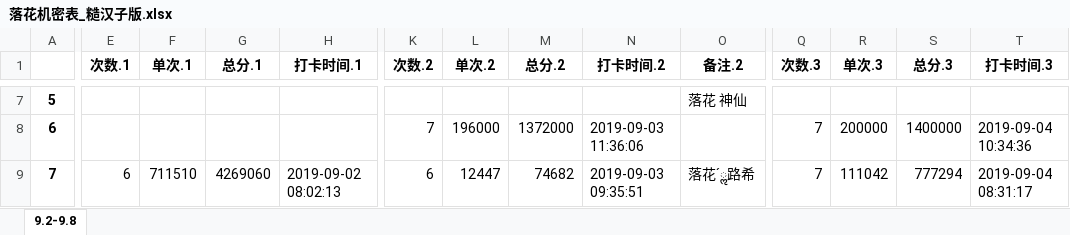
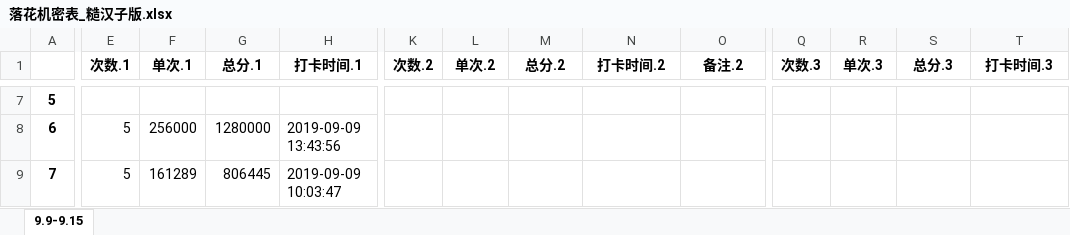
Before and after one commit to julystone/Tools_for_group, an Excel workbook: 落花机密表_糙汉子版.xlsx, sheet 9.9-9.15, drawn as a sheet; only a part is shown, gaps mark what is left out; values as stored, in another font and other column widths than the file's, no borders; the diff covers the shown part only; the diff names each change by its address in the sheet, - before the commit and + after, or states it on an @@ line.

```diff
--- a/落花机密表_糙汉子版.xlsx (sheet 9.9-9.15)
+++ b/落花机密表_糙汉子版.xlsx (sheet 9.9-9.15)
-sheet tab: 9.2-9.8
+sheet tab: 9.9-9.15
-O7 (备注.2): 落花 神仙
+O7 (备注.2): (empty)
-E8 (次数.1): (empty)
+E8 (次数.1): 5
-F8 (单次.1): (empty)
+F8 (单次.1): 256000
-G8 (总分.1): (empty)
+G8 (总分.1): 1280000
-H8 (打卡时间.1): (empty)
+H8 (打卡时间.1): 2019-09-09 13:43:56
-K8 (次数.2): 7
+K8 (次数.2): (empty)
-L8 (单次.2): 196000
+L8 (单次.2): (empty)
-M8 (总分.2): 1372000
+M8 (总分.2): (empty)
-N8 (打卡时间.2): 2019-09-03 11:36:06
+N8 (打卡时间.2): (empty)
-Q8:Q9 (次数.3): 7
+Q8:Q9 (次数.3): (empty)
-R8 (单次.3): 200000
+R8 (单次.3): (empty)
-S8 (总分.3): 1400000
+S8 (总分.3): (empty)
-T8 (打卡时间.3): 2019-09-04 10:34:36
+T8 (打卡时间.3): (empty)
-E9 (次数.1): 6
+E9 (次数.1): 5
-F9 (单次.1): 711510
+F9 (单次.1): 161289
-G9 (总分.1): 4269060
+G9 (总分.1): 806445
-H9 (打卡时间.1): 2019-09-02 08:02:13
+H9 (打卡时间.1): 2019-09-09 10:03:47
-K9 (次数.2): 6
+K9 (次数.2): (empty)
-L9 (单次.2): 12447
+L9 (单次.2): (empty)
-M9 (总分.2): 74682
+M9 (总分.2): (empty)
-N9 (打卡时间.2): 2019-09-03 09:35:51
+N9 (打卡时间.2): (empty)
-O9 (备注.2): 落花ˊૢ路希
+O9 (备注.2): (empty)
-R9 (单次.3): 111042
+R9 (单次.3): (empty)
-S9 (总分.3): 777294
+S9 (总分.3): (empty)
-T9 (打卡时间.3): 2019-09-04 08:31:17
+T9 (打卡时间.3): (empty)
```
Also changed, not shown: 919 edited cells elsewhere in this sheet, formulas that keep their value, 4 other files.
